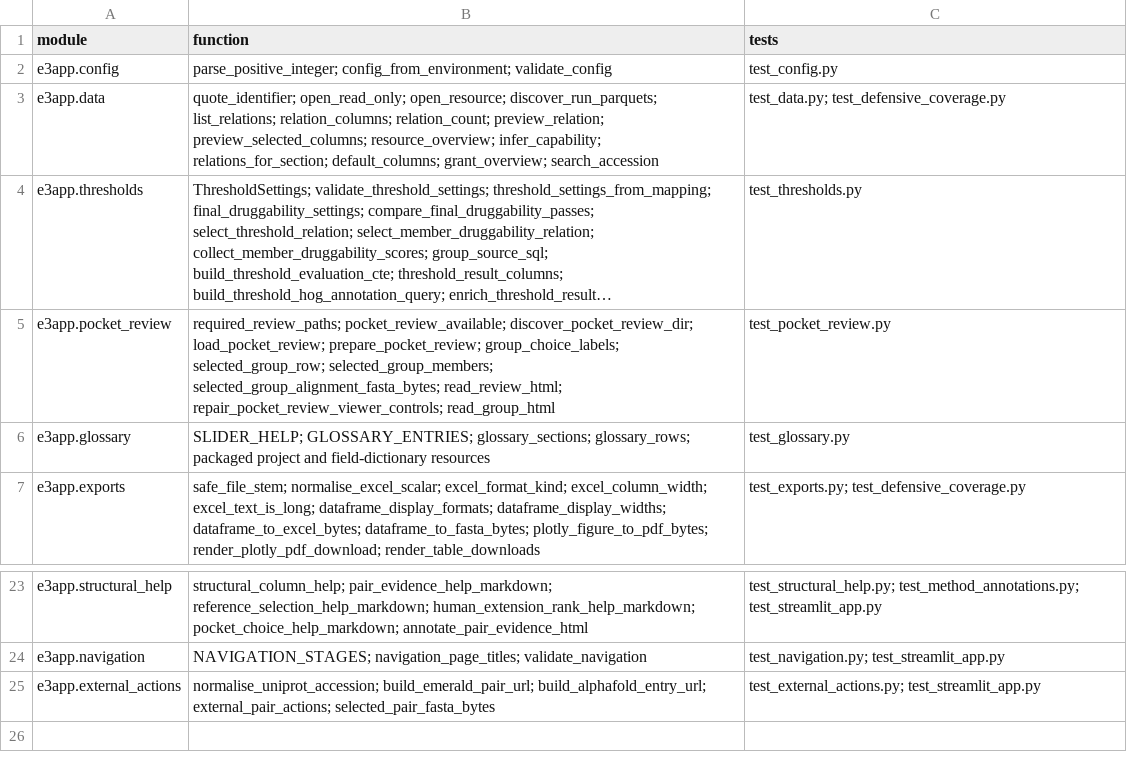
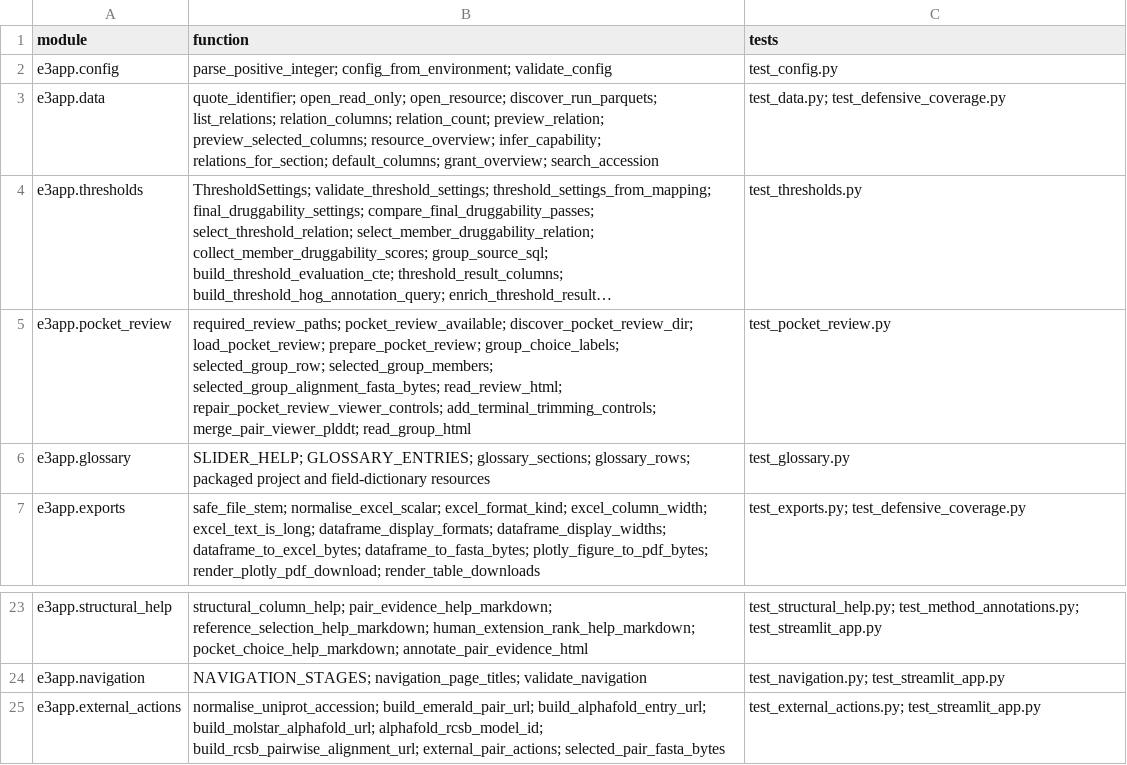
Before and after one commit to peterthorpe5/E3_project_draft, a TSV file: e3_python_app/docs/TEST_TRACEABILITY.tsv, drawn as a sheet; only a part is shown, gaps mark what is left out; long unchanged cells end in …; the diff names each change by its address in the sheet, - before the commit and + after, or states it on an @@ line.

Commit message:
Release E3 Python app 0.18.0 structural viewer controls

```diff
--- a/e3_python_app/docs/TEST_TRACEABILITY.tsv
+++ b/e3_python_app/docs/TEST_TRACEABILITY.tsv
-B5 (function): …read_review_html; repair_pocket_review_viewer_controls; read_group_html
+B5 (function): …read_review_html; repair_pocket_review_viewer_controls; add_terminal_trimming_controls; merge_pair_viewer_plddt; read_group_html
-B25 (function): …build_emerald_pair_url; build_alphafold_entry_url; external_pair_actions; selected_pair_fasta_bytes
+B25 (function): …build_emerald_pair_url; build_alphafold_entry_url; build_molstar_alphafold_url; alphafold_rcsb_model_id; build_rcsb_pairwise_alignment_url; external_pair_actions; selected_pair_fasta_bytes
```
Also changed, not shown: 25 other files.
